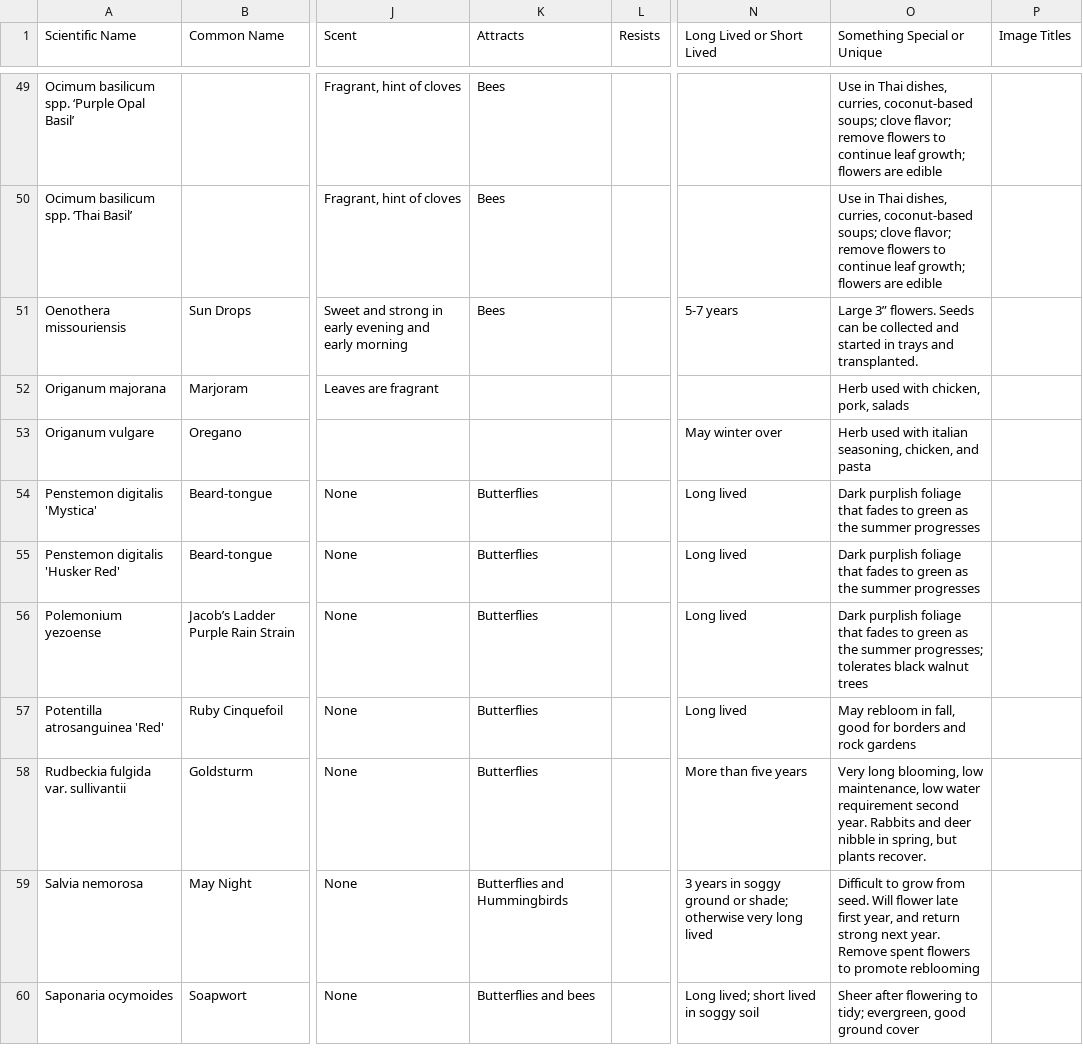
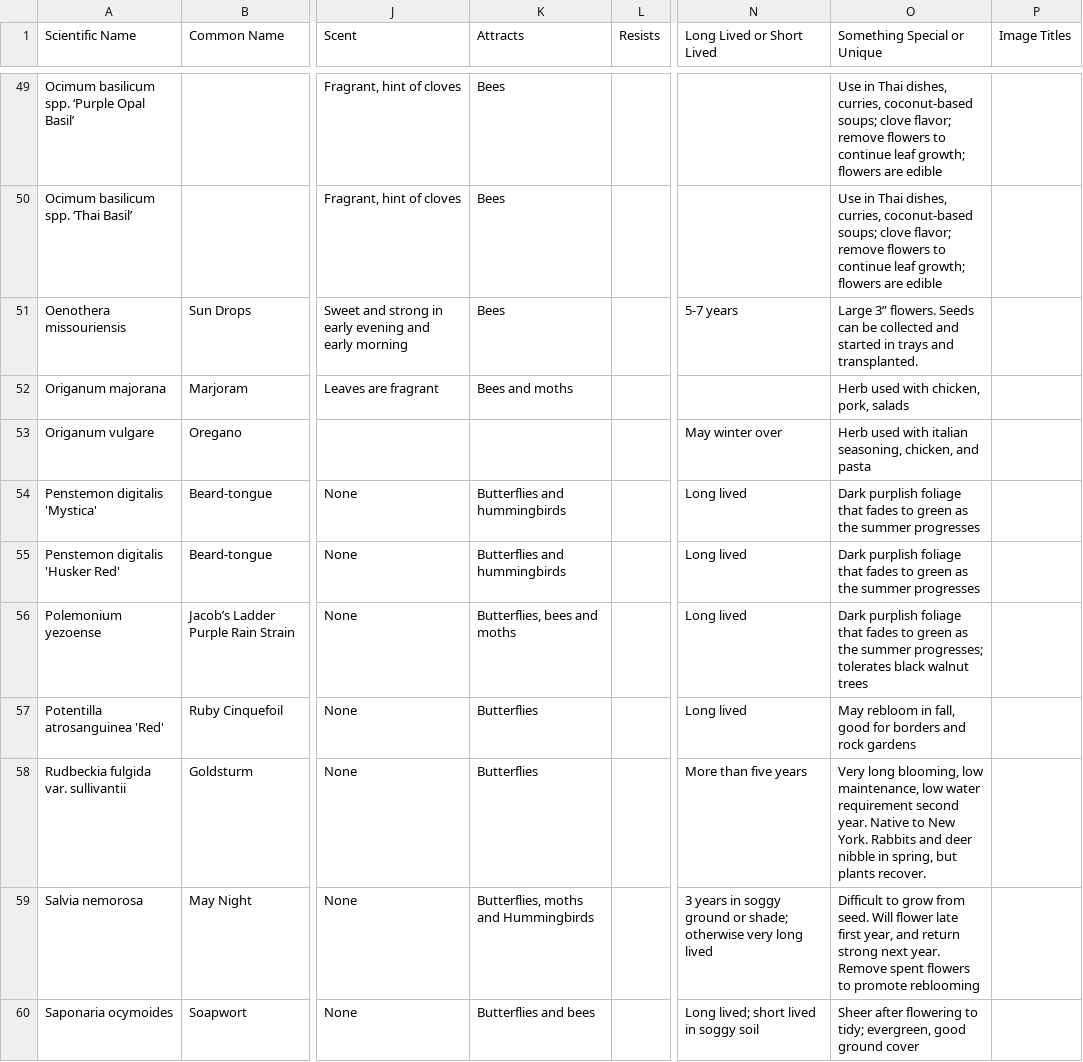
Before and after one commit to alfilo/flutterby, a CSV file: plants.csv, drawn as a sheet; only a part is shown, gaps mark what is left out; the diff covers the shown part only; the diff names each change by its address in the sheet, - before the commit and + after, or states it on an @@ line.

```diff
--- a/plants.csv
+++ b/plants.csv
-K52 (Attracts): (empty)
+K52 (Attracts): Bees and moths
-K54:K55 (Attracts): Butterflies
+K54:K55 (Attracts): Butterflies and hummingbirds
-K56 (Attracts): Butterflies
+K56 (Attracts): Butterflies, bees and moths
-O58 (Something Special or Unique): …second year. Rabbits and…
+O58 (Something Special or Unique): …second year. Native to New York. Rabbits and…
-K59 (Attracts): Butterflies and Hummingbirds
+K59 (Attracts): Butterflies, moths and Hummingbirds
```
Also changed, not shown: 21 edited cells elsewhere in this file.
